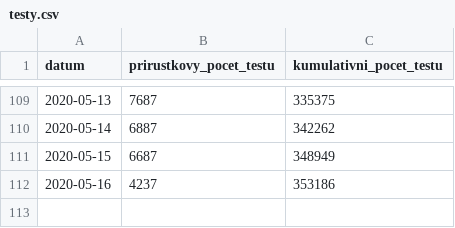
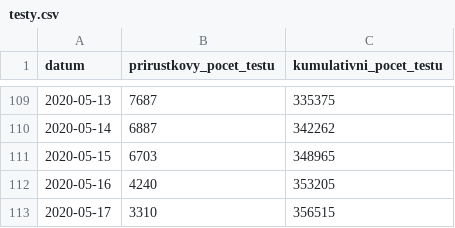
Before and after one commit to martin-majlis/covid-19, a CSV file: data/backup/onemocneni-aktualne.mzcr.cz_covid-19-v2/testy.csv, drawn as a sheet; only a part is shown, gaps mark what is left out.

```diff
--- a/data/backup/onemocneni-aktualne.mzcr.cz_covid-19-v2/testy.csv
+++ b/data/backup/onemocneni-aktualne.mzcr.cz_covid-19-v2/testy.csv
@@ -110,3 +110,4 @@
 2020-05-14,6887,342262
-2020-05-15,6687,348949
-2020-05-16,4237,353186
+2020-05-15,6703,348965
+2020-05-16,4240,353205
+2020-05-17,3310,356515
```
Also changed, not shown: data/backup/onemocneni-aktualne.mzcr.cz_covid-19-v2/kraj-okres-nakazeni-vyleceni-umrti.csv, data/backup/onemocneni-aktualne.mzcr.cz_covid-19-v2/nakazeni-vyleceni-umrti-testy.csv, 14 other files.
